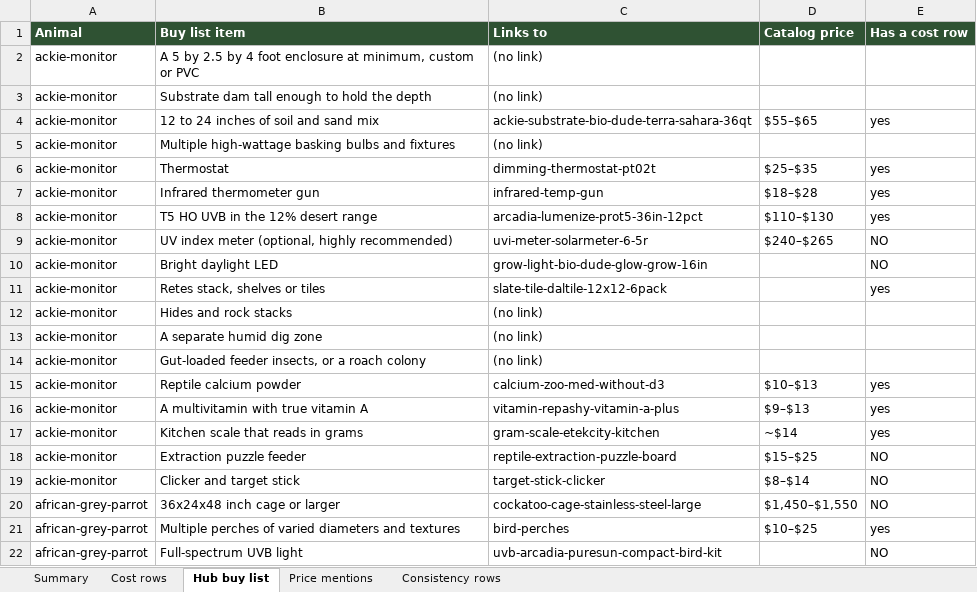
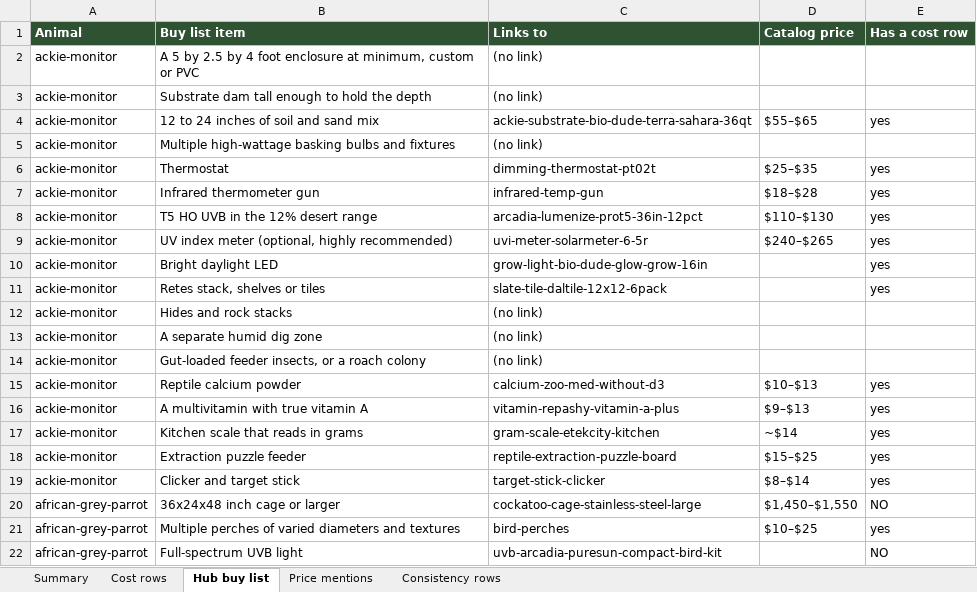
Before and after one commit to mrd1030/beastlyfactss, an Excel workbook: PRICE_REDO.xlsx, sheet Hub buy list, drawn as a sheet; only a part is shown; values as stored, in another font and other column widths than the file's, no borders; the diff names each change by its address in the sheet, - before the commit and + after, or states it on an @@ line.

```diff
--- a/PRICE_REDO.xlsx (sheet Hub buy list)
+++ b/PRICE_REDO.xlsx (sheet Hub buy list)
-E9:E10 (Has a cost row): NO
+E9:E10 (Has a cost row): yes
-E18:E19 (Has a cost row): NO
+E18:E19 (Has a cost row): yes
```
Also changed, not shown: sheet Cost rows, sheet Price mentions, sheet Summary, 3 other files.
